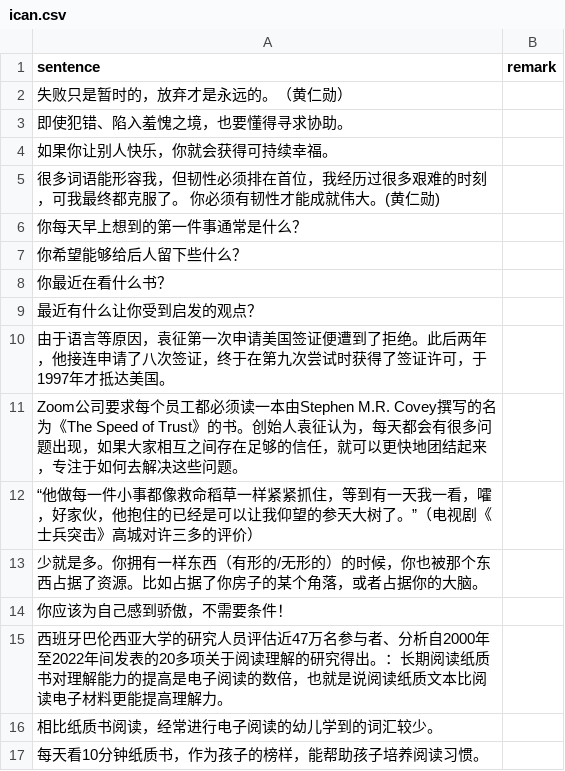
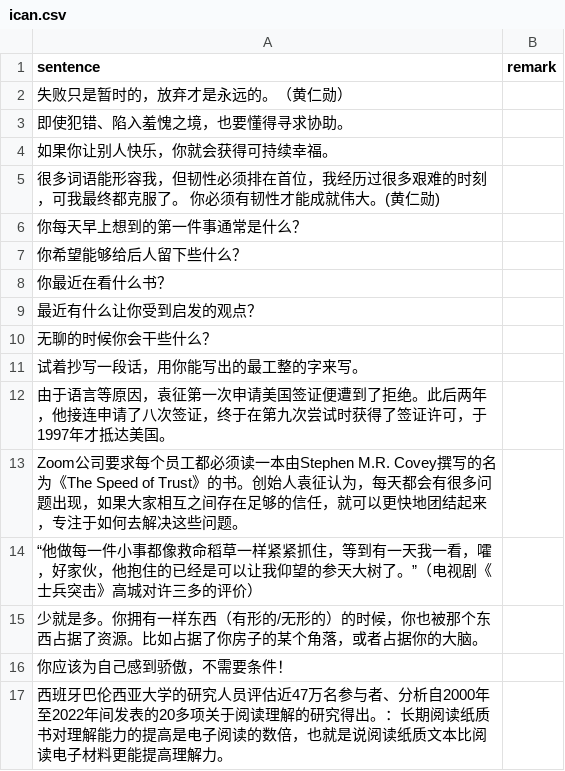
Before and after one commit to HenryLoveMiller/ja, a CSV file: ican.csv, drawn as a sheet; only a part is shown; the shorter side is filled out with more unchanged rows; the diff names each change by its address in the sheet, - before the commit and + after, or states it on an @@ line.

Commit message:
Update ican.csv

```diff
--- a/ican.csv
+++ b/ican.csv
+row 10: 无聊的时候你会干些什么？
+row 11: 试着抄写一段话，用你能写出的最工整的字来写。
```
